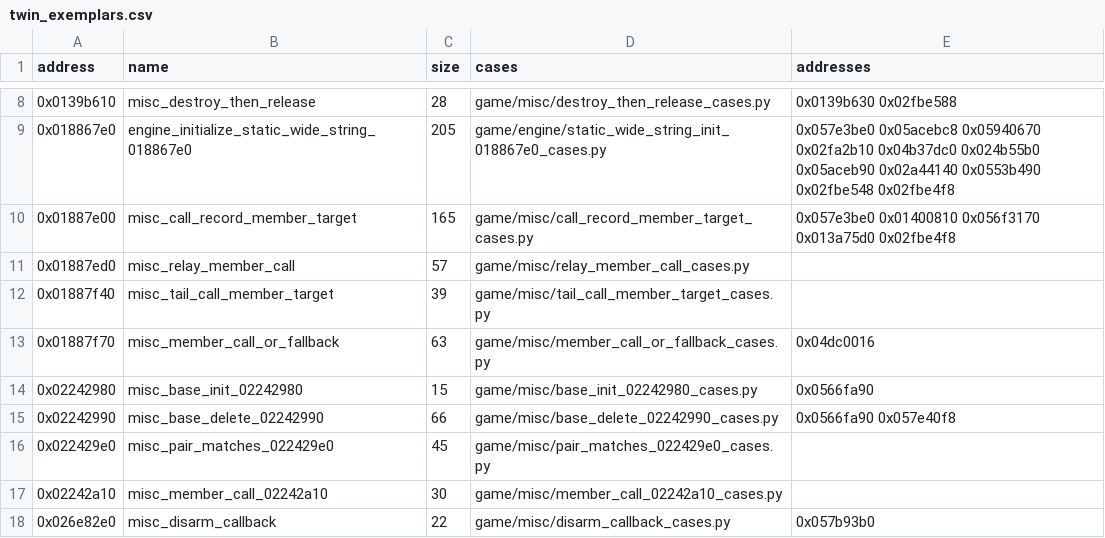
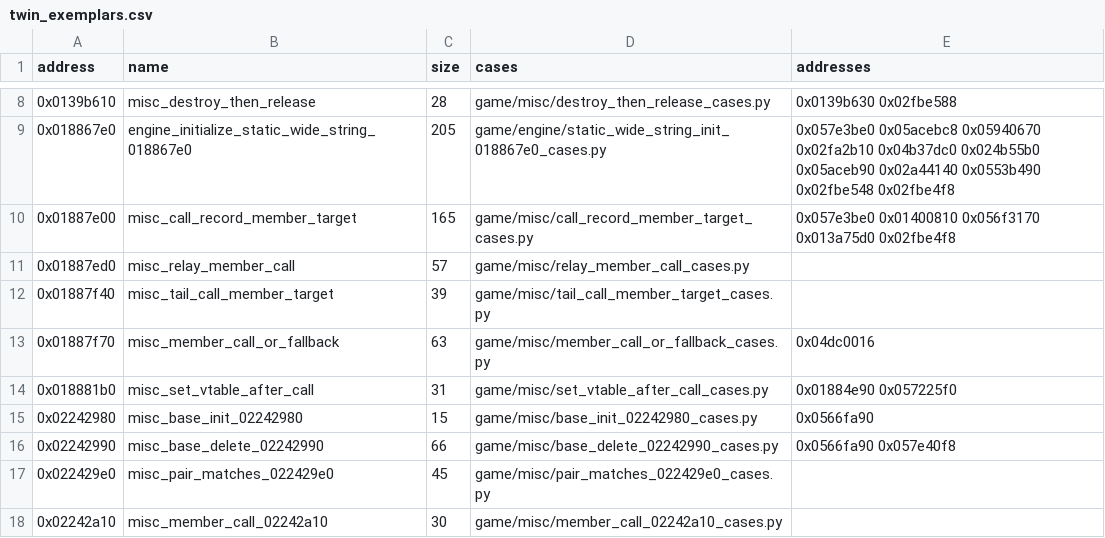
Before and after one commit to Jeffiest/Paleblood, a CSV file: game/auto/twin_exemplars.csv, drawn as a sheet; only a part is shown, gaps mark what is left out; the shorter side is filled out with more unchanged rows.

```diff
--- a/game/auto/twin_exemplars.csv
+++ b/game/auto/twin_exemplars.csv
@@ -13,2 +13,3 @@ address,name,size,cases,addresses
 0x01887f70,misc_member_call_or_fallback,63,game/misc/member_call_or_fallback_cases.py,0x04dc0016
+0x018881b0,misc_set_vtable_after_call,31,game/misc/set_vtable_after_call_cases.py,0x01884e90 0x057225f0
 0x02242980,misc_base_init_02242980,15,game/misc/base_init_02242980_cases.py,0x0566fa90
```
Also changed, not shown: 9 other files.
